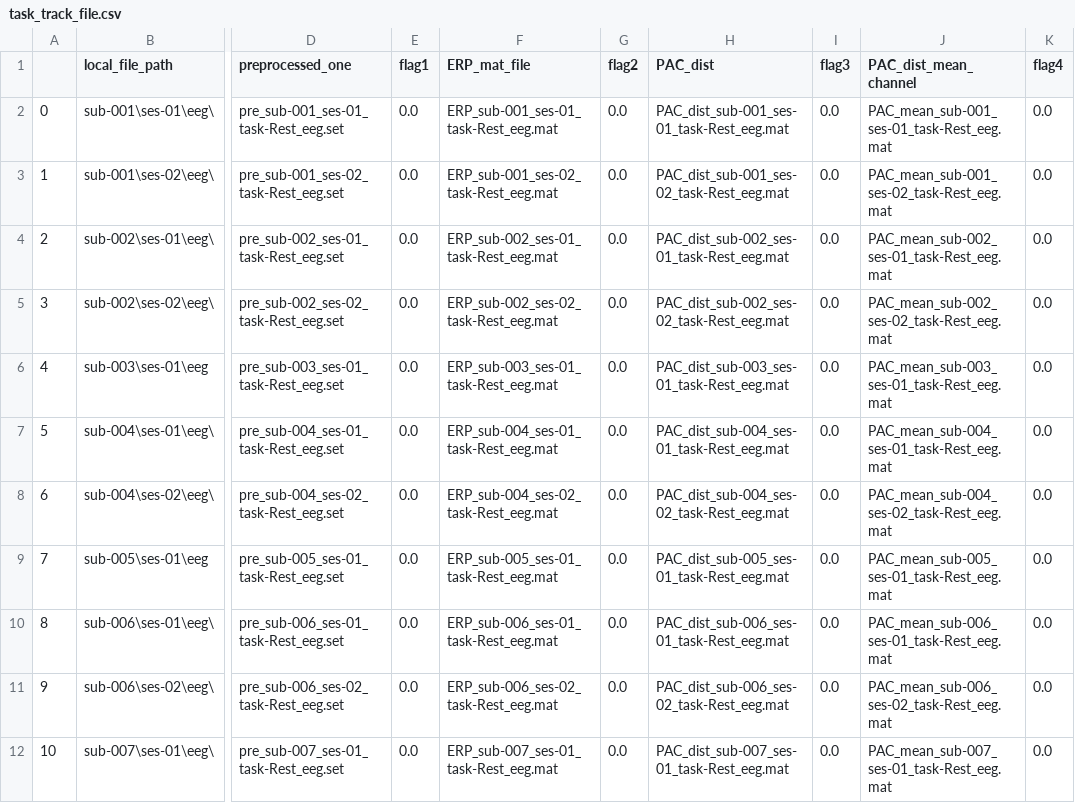
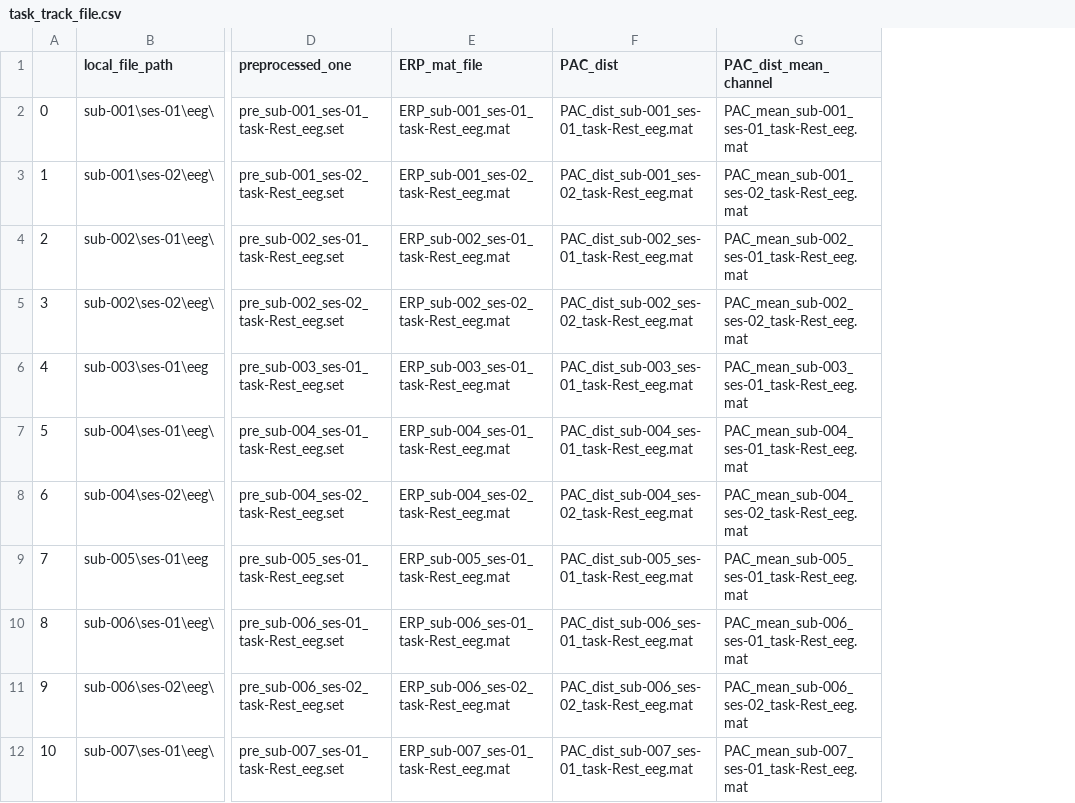
Before and after one commit to AIRLab-Sharif/Parkinson-PAC, a CSV file: matlab/task_track_file.csv, drawn as a sheet; only a part is shown, gaps mark what is left out; the diff names each change by its address in the sheet, - before the commit and + after, or states it on an @@ line.

Commit message:
PiplinePreprocess is ready to run on server

```diff
--- a/matlab/task_track_file.csv
+++ b/matlab/task_track_file.csv
-column E (flag1), rows 2-12: all 0.0
-column G (flag2), rows 2-12: all 0.0
-column I (flag3), rows 2-12: all 0.0
-column K (flag4), rows 2-12: all 0.0
```
Also changed, not shown: 5 other files.
